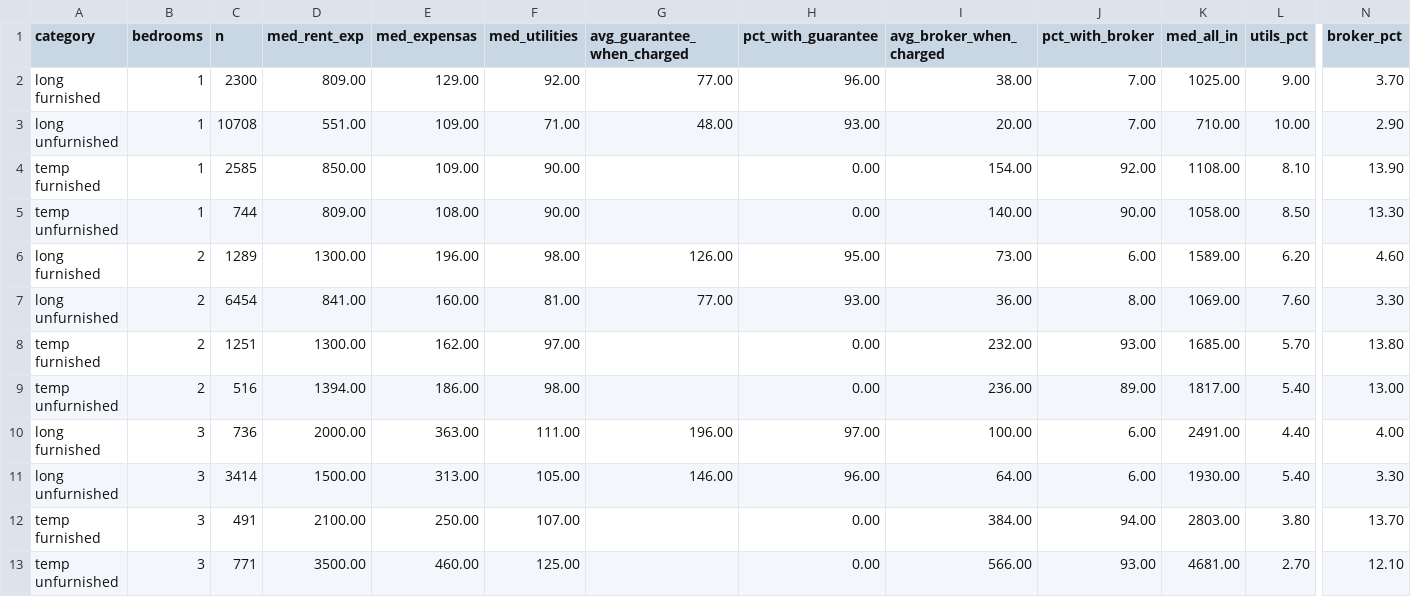
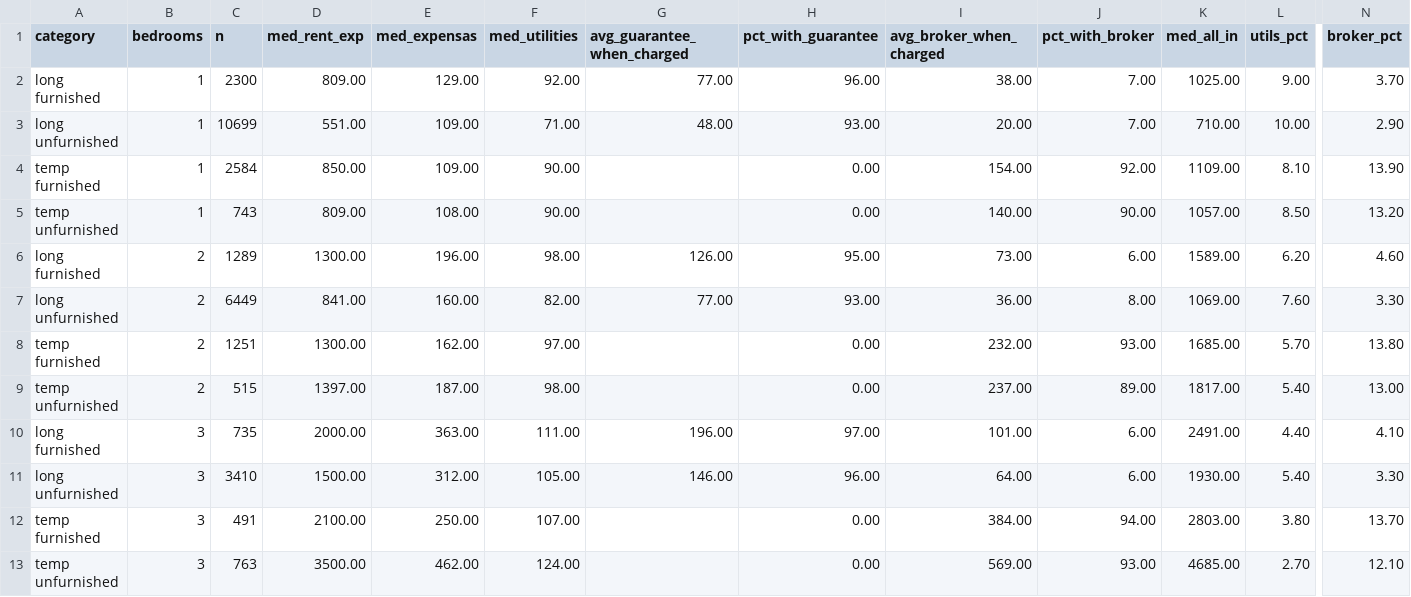
Before and after one commit to unitrank/buenos-aires-rental-market, a CSV file: data/latest/cost-breakdown.csv, drawn as a sheet; only a part is shown, gaps mark what is left out; the diff names each change by its address in the sheet, - before the commit and + after, or states it on an @@ line.

```diff
--- a/data/latest/cost-breakdown.csv
+++ b/data/latest/cost-breakdown.csv
-C3 (n): 10708
+C3 (n): 10699
-C4 (n): 2585
+C4 (n): 2584
-K4 (med_all_in): 1108.00
+K4 (med_all_in): 1109.00
-C5 (n): 744
+C5 (n): 743
-K5 (med_all_in): 1058.00
+K5 (med_all_in): 1057.00
-N5 (broker_pct): 13.30
+N5 (broker_pct): 13.20
-C7 (n): 6454
+C7 (n): 6449
-F7 (med_utilities): 81.00
+F7 (med_utilities): 82.00
-C9 (n): 516
+C9 (n): 515
-D9 (med_rent_exp): 1394.00
+D9 (med_rent_exp): 1397.00
-E9 (med_expensas): 186.00
+E9 (med_expensas): 187.00
-I9 (avg_broker_when_charged): 236.00
+I9 (avg_broker_when_charged): 237.00
-C10 (n): 736
+C10 (n): 735
-I10 (avg_broker_when_charged): 100.00
+I10 (avg_broker_when_charged): 101.00
-N10 (broker_pct): 4.00
+N10 (broker_pct): 4.10
-C11 (n): 3414
+C11 (n): 3410
-E11 (med_expensas): 313.00
+E11 (med_expensas): 312.00
-C13 (n): 771
+C13 (n): 763
-E13 (med_expensas): 460.00
+E13 (med_expensas): 462.00
-F13 (med_utilities): 125.00
+F13 (med_utilities): 124.00
-I13 (avg_broker_when_charged): 566.00
+I13 (avg_broker_when_charged): 569.00
-K13 (med_all_in): 4681.00
+K13 (med_all_in): 4685.00
```
Also changed, not shown: data/history/uaci-2026-09.csv, data/latest/by-barrio.csv, 8 other files.
